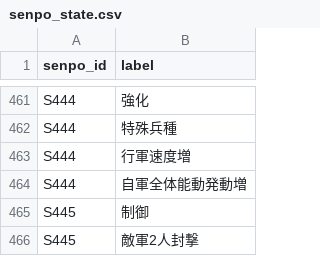
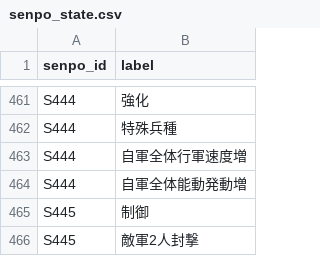
Before and after one commit to Choco-Gitbo/nobu-sinsen-DB, a CSV file: data/senpo_state.csv, drawn as a sheet; only a part is shown, gaps mark what is left out.

Commit message:
Add files via upload

```diff
--- a/data/senpo_state.csv
+++ b/data/senpo_state.csv
@@ -462,3 +462,3 @@ S444,強化
 S444,特殊兵種
-S444,行軍速度増
+S444,自軍全体行軍速度増
 S444,自軍全体能動発動増
```
